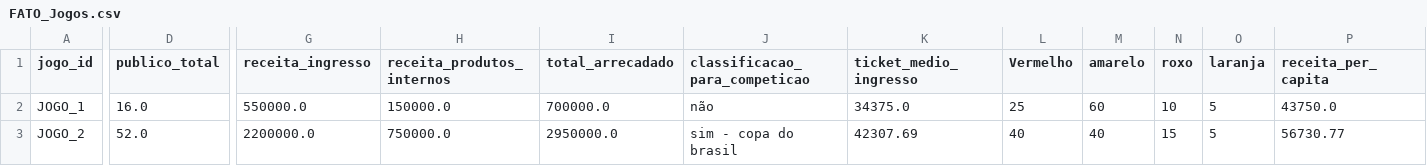
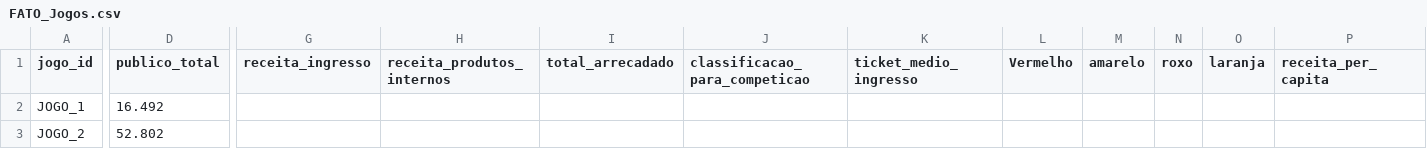
Before and after one commit to Kakues/A3, a CSV file: exports_powerbi/FATO_Jogos.csv, drawn as a sheet; only a part is shown, gaps mark what is left out; the diff covers the shown part only; the diff names each change by its address in the sheet, - before the commit and + after, or states it on an @@ line.

Commit message:
Atualizacoes dados
Adição de mais jogos e atualização no dashboard

```diff
--- a/exports_powerbi/FATO_Jogos.csv
+++ b/exports_powerbi/FATO_Jogos.csv
-D2 (publico_total): 16.0
+D2 (publico_total): 16.492
-G2 (receita_ingresso): 550000.0
+G2 (receita_ingresso): (empty)
-H2 (receita_produtos_internos): 150000.0
+H2 (receita_produtos_internos): (empty)
-I2 (total_arrecadado): 700000.0
+I2 (total_arrecadado): (empty)
-J2 (classificacao_para_competicao): não
+J2 (classificacao_para_competicao): (empty)
-K2 (ticket_medio_ingresso): 34375.0
+K2 (ticket_medio_ingresso): (empty)
-L2 (Vermelho): 25
+L2 (Vermelho): (empty)
-M2 (amarelo): 60
+M2 (amarelo): (empty)
-N2 (roxo): 10
+N2 (roxo): (empty)
-O2:O3 (laranja): 5
+O2:O3 (laranja): (empty)
-P2 (receita_per_capita): 43750.0
+P2 (receita_per_capita): (empty)
-D3 (publico_total): 52.0
+D3 (publico_total): 52.802
-G3 (receita_ingresso): 2200000.0
+G3 (receita_ingresso): (empty)
-H3 (receita_produtos_internos): 750000.0
+H3 (receita_produtos_internos): (empty)
-I3 (total_arrecadado): 2950000.0
+I3 (total_arrecadado): (empty)
-J3 (classificacao_para_competicao): sim - copa do brasil
+J3 (classificacao_para_competicao): (empty)
-K3 (ticket_medio_ingresso): 42307.69
+K3 (ticket_medio_ingresso): (empty)
-L3 (Vermelho): 40
+L3 (Vermelho): (empty)
-M3 (amarelo): 40
+M3 (amarelo): (empty)
-N3 (roxo): 15
+N3 (roxo): (empty)
-P3 (receita_per_capita): 56730.77
+P3 (receita_per_capita): (empty)
```
Also changed, not shown: 54 edited cells elsewhere in this file, exports_powerbi/CORR_Matriz.csv, 5 other files.
